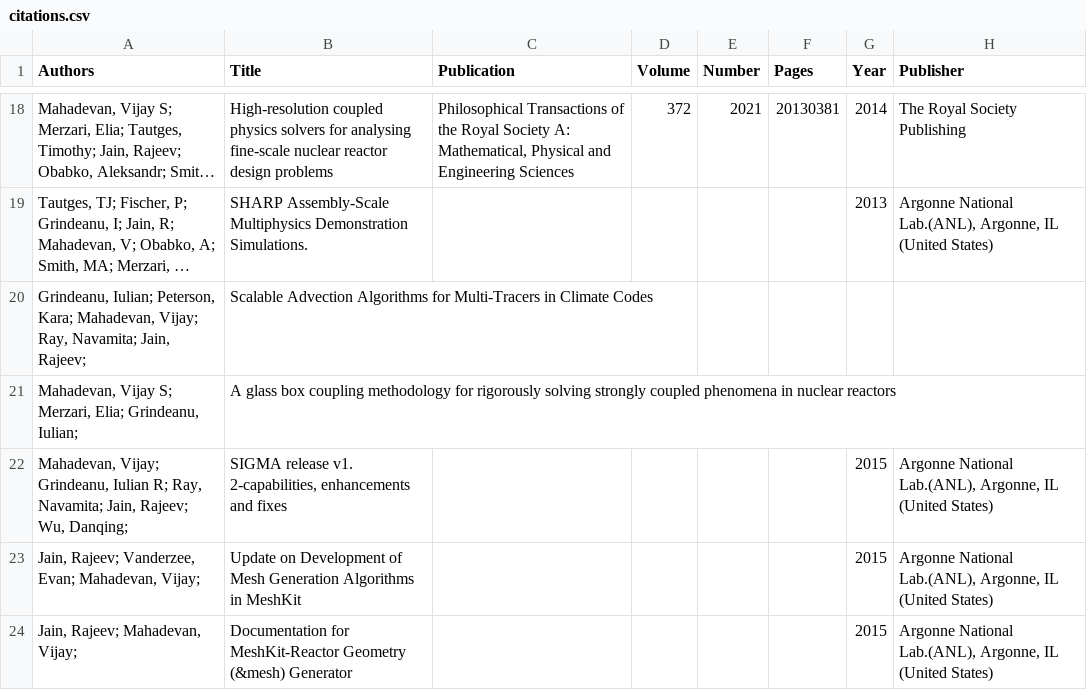
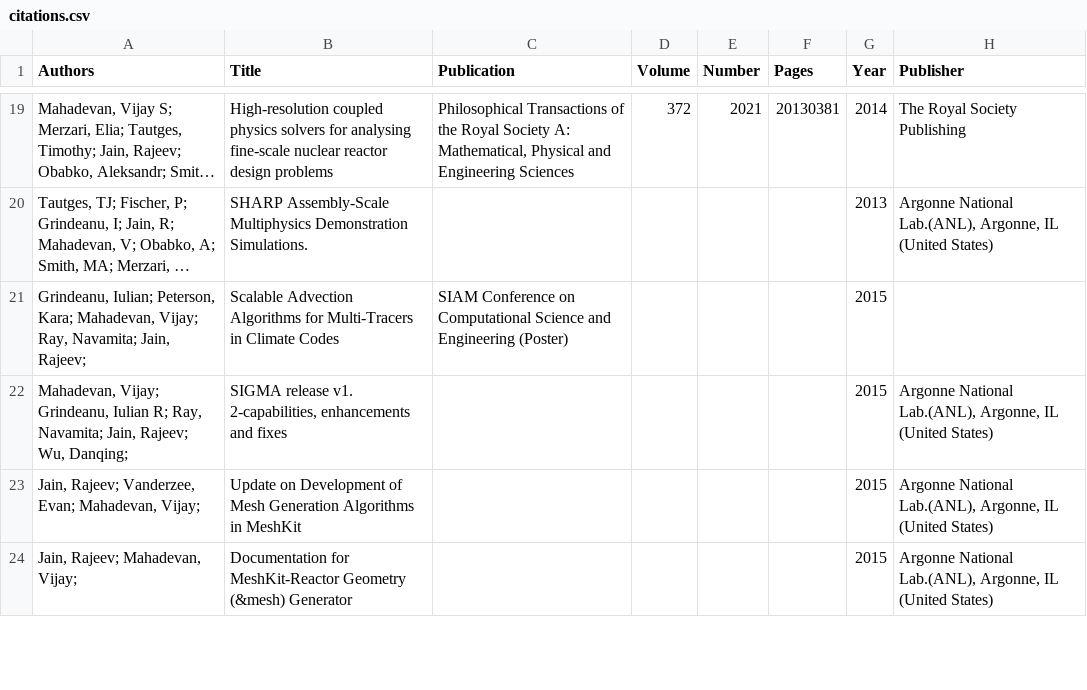
Before and after one commit to rajeeja/rajeeja.github.io, a CSV file: _data/citations.csv, drawn as a sheet; only a part is shown, gaps mark what is left out; long unchanged cells end in …; removed rows and columns are numbered as before the commit, all else as after; the diff covers the shown part only; the diff names each change by its address in the sheet, - before the commit and + after, or states it on an @@ line.

```diff
--- a/_data/citations.csv
+++ b/_data/citations.csv
-C21 (Publication): (empty)
+C21 (Publication): SIAM Conference on Computational Science and Engineering (Poster)
-G21 (Year): (empty)
+G21 (Year): 2015
-row 21: Mahadevan, Vijay S; Merzari, Elia; Grindeanu, Iulian; | A glass box coupling methodology for rigorously solving strongly coupled phenomena in nuclear reactors
```
Also changed, not shown: 2 added rows, 2 removed rows and 4 edited cells elsewhere in this file, 1 other file.
